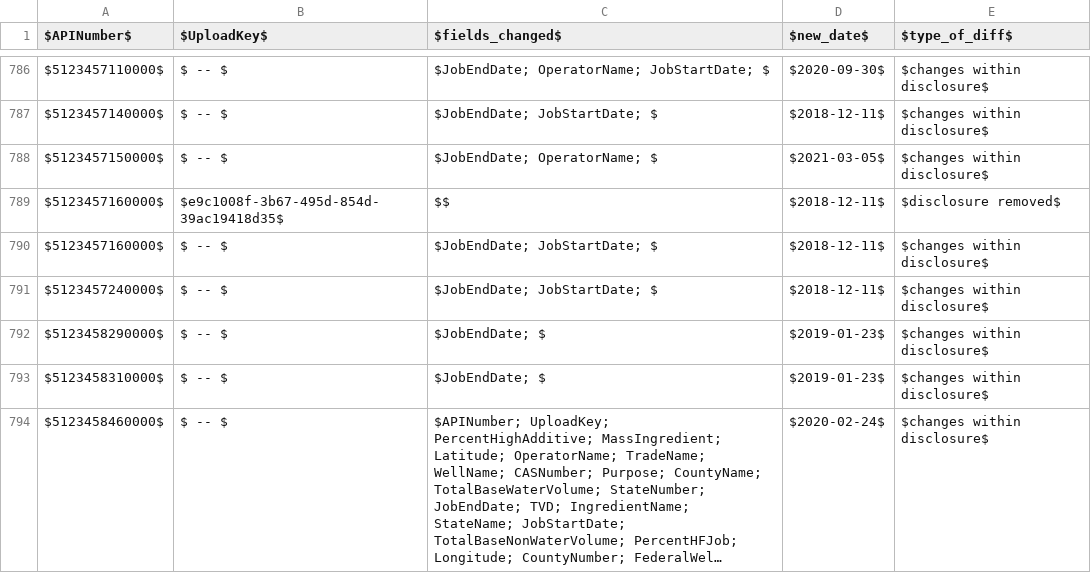
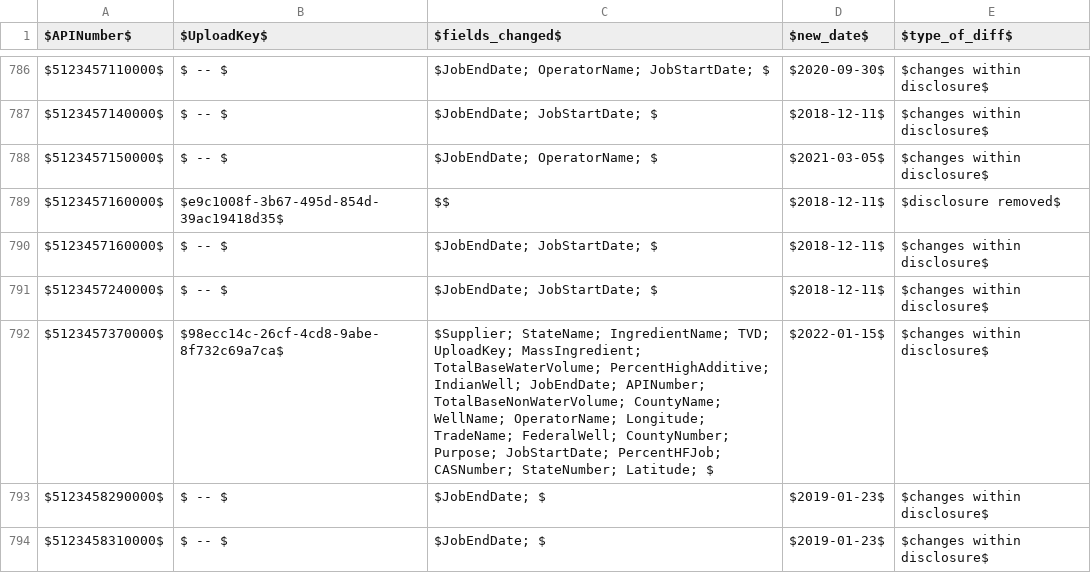
Before and after one commit to gwallison/openFF-curation, a CSV file: tripwire_summary.csv, drawn as a sheet; only a part is shown, gaps mark what is left out; the shorter side is filled out with more unchanged rows; long unchanged cells end in …; the diff names each change by its address in the sheet, - before the commit and + after, or states it on an @@ line.

Commit message:
new tripwire entries

```diff
--- a/tripwire_summary.csv
+++ b/tripwire_summary.csv
+row 792: $5123457370000$ | $98ecc14c-26cf-4cd8-9abe-8f732c69a7ca$ | $Supplier; StateName; IngredientName; TVD; UploadKey; MassIngredient; TotalBaseWaterVolume; PercentHighAdditive; IndianWell; JobEndDate; APINumber; TotalBaseNonWaterVolume; CountyName; WellName; OperatorName; Longitude; TradeName; FederalWell; CountyNumber; Purpose; JobStartDate; PercentHFJob; CASNumber; StateNumber; Latitude; $ | $2022-01-15$ | $changes within disclosure$
```
